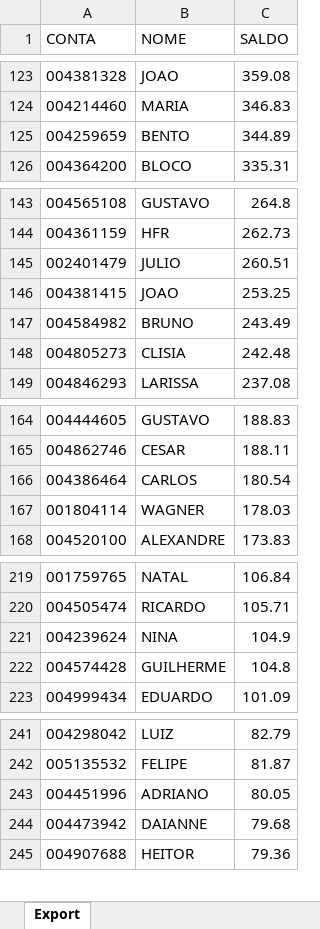
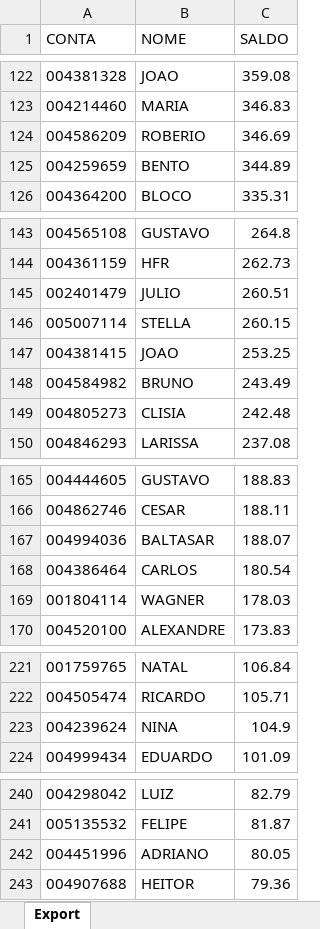
Before and after one commit to lauroteles/Mesa_de_opera-es, an Excel workbook: Saldo.xlsx, sheet Export, drawn as a sheet; only a part is shown, gaps mark what is left out; values as stored, in another font and other column widths than the file's, no borders; removed rows and columns are numbered as before the commit, all else as after; the diff covers the shown part only; the diff names each change by its address in the sheet, - before the commit and + after, or states it on an @@ line.

```diff
--- a/Saldo.xlsx (sheet Export)
+++ b/Saldo.xlsx (sheet Export)
+row 124: 004586209 | ROBERIO | 346.69
+row 146: 005007114 | STELLA | 260.15
+row 167: 004994036 | BALTASAR | 188.07
-row 222: 004574428 | GUILHERME | 104.8
-row 244: 004473942 | DAIANNE | 79.68
```
Also changed, not shown: 24 added rows, 26 removed rows and 4 edited cells elsewhere in this sheet, PL Total.xlsx.
